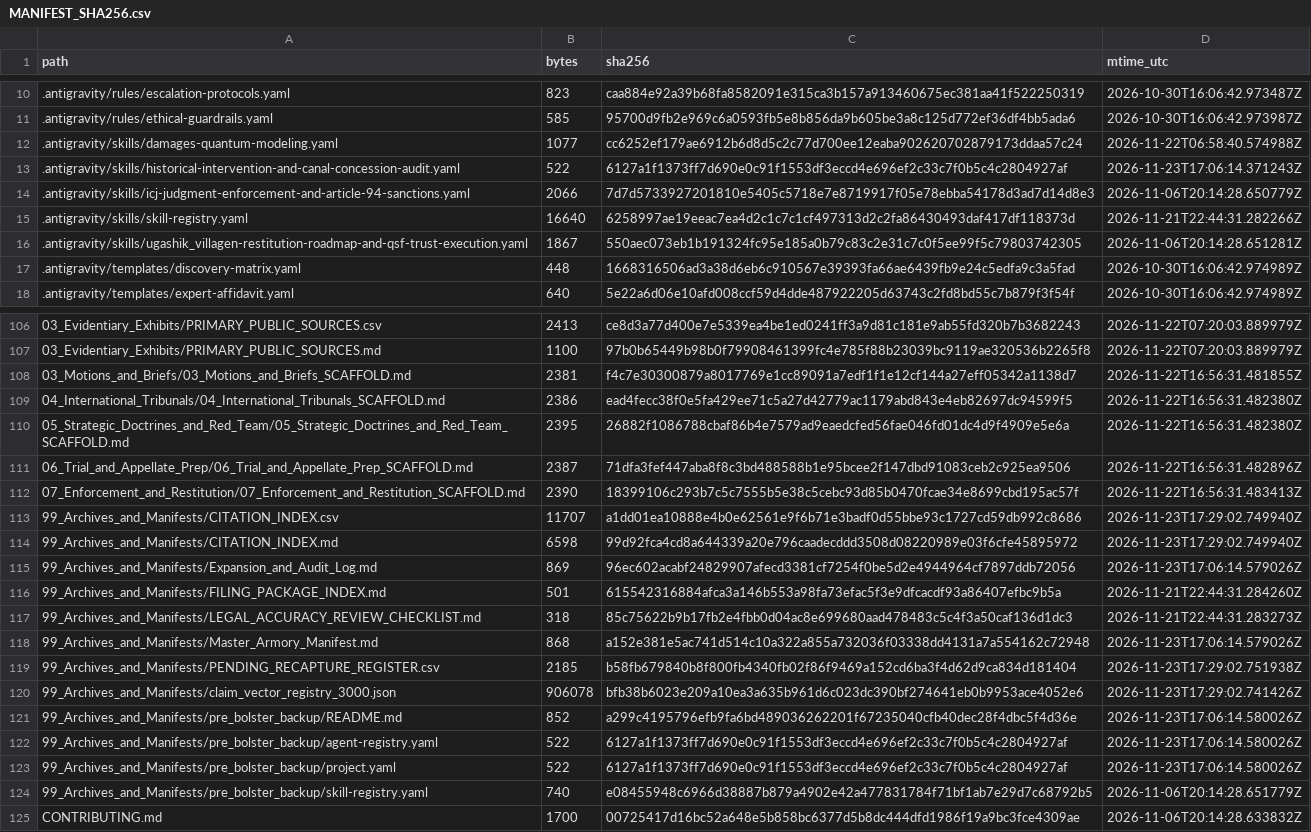
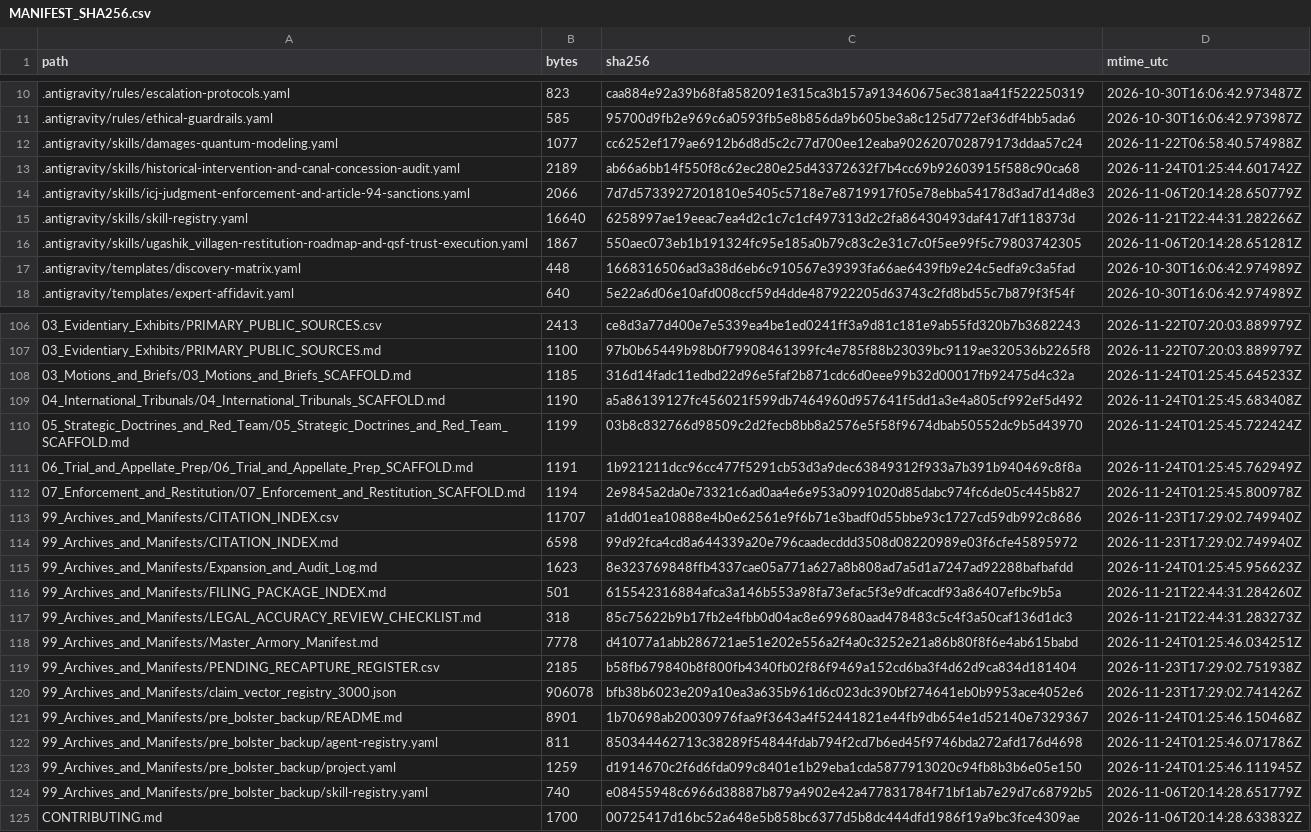
Before and after one commit to GlobalRestitutionAlliance/turtle-island-us-ak-ugashik-village-master-litigation, a CSV file: 99_Archives_and_Manifests/MANIFEST_SHA256.csv, drawn as a sheet; only a part is shown, gaps mark what is left out; the diff covers the shown part only.

Commit message:
REVERTED DUE TO UNPROMPTED MASS J3WFICATED DATA CORRUPTION BY COMPROMISED BIASED LLM/ARTIFICIAL INTELLIGENCE MODELS

```diff
--- a/99_Archives_and_Manifests/MANIFEST_SHA256.csv
+++ b/99_Archives_and_Manifests/MANIFEST_SHA256.csv
@@ -12,3 +12,3 @@ path,bytes,sha256,mtime_utc
 .antigravity/skills/damages-quantum-modeling.yaml,1077,cc6252ef179ae6912b6d8d5c2c77d700ee12eaba902620702879173ddaa57c24,2026-11-22T06:58:40.574988Z
-.antigravity/skills/historical-intervention-and-canal-concession-audit.yaml,522,6127a1f1373ff7d690e0c91f1553df3eccd4e696ef2c33c7f0b5c4c2804927af,2026-11-23T17:06:14.371243Z
+.antigravity/skills/historical-intervention-and-canal-concession-audit.yaml,2189,ab66a6bb14f550f8c62ec280e25d43372632f7b4cc69b92603915f588c90ca68,2026-11-24T01:25:44.601742Z
 .antigravity/skills/icj-judgment-enforcement-and-article-94-sanctions.yaml,2066,7d7d5733927201810e5405c5718e7e8719917f05e78ebba54178d3ad7d14d8e3,2026-11-06T20:14:28.650779Z
@@ -107,18 +107,18 @@ path,bytes,sha256,mtime_utc
 03_Evidentiary_Exhibits/PRIMARY_PUBLIC_SOURCES.md,1100,97b0b65449b98b0f79908461399fc4e785f88b23039bc9119ae320536b2265f8,2026-11-22T07:20:03.889979Z
-03_Motions_and_Briefs/03_Motions_and_Briefs_SCAFFOLD.md,2381,f4c7e30300879a8017769e1cc89091a7edf1f1e12cf144a27eff05342a1138d7,2026-11-22T16:56:31.481855Z
-04_International_Tribunals/04_International_Tribunals_SCAFFOLD.md,2386,ead4fecc38f0e5fa429ee71c5a27d42779ac1179abd843e4eb82697dc94599f5,2026-11-22T16:56:31.482380Z
-05_Strategic_Doctrines_and_Red_Team/05_Strategic_Doctrines_and_Red_Team_SCAFFOLD.md,2395,26882f1086788cbaf86b4e7579ad9eaedcfed56fae046fd01dc4d9f4909e5e6a,2026-11-22T16:56:31.482380Z
-06_Trial_and_Appellate_Prep/06_Trial_and_Appellate_Prep_SCAFFOLD.md,2387,71dfa3fef447aba8f8c3bd488588b1e95bcee2f147dbd91083ceb2c925ea9506,2026-11-22T16:56:31.482896Z
-07_Enforcement_and_Restitution/07_Enforcement_and_Restitution_SCAFFOLD.md,2390,18399106c293b7c5c7555b5e38c5cebc93d85b0470fcae34e8699cbd195ac57f,2026-11-22T16:56:31.483413Z
+03_Motions_and_Briefs/03_Motions_and_Briefs_SCAFFOLD.md,1185,316d14fadc11edbd22d96e5faf2b871cdc6d0eee99b32d00017fb92475d4c32a,2026-11-24T01:25:45.645233Z
+04_International_Tribunals/04_International_Tribunals_SCAFFOLD.md,1190,a5a86139127fc456021f599db7464960d957641f5dd1a3e4a805cf992ef5d492,2026-11-24T01:25:45.683408Z
+05_Strategic_Doctrines_and_Red_Team/05_Strategic_Doctrines_and_Red_Team_SCAFFOLD.md,1199,03b8c832766d98509c2d2fecb8bb8a2576e5f58f9674dbab50552dc9b5d43970,2026-11-24T01:25:45.722424Z
+06_Trial_and_Appellate_Prep/06_Trial_and_Appellate_Prep_SCAFFOLD.md,1191,1b921211dcc96cc477f5291cb53d3a9dec63849312f933a7b391b940469c8f8a,2026-11-24T01:25:45.762949Z
+07_Enforcement_and_Restitution/07_Enforcement_and_Restitution_SCAFFOLD.md,1194,2e9845a2da0e73321c6ad0aa4e6e953a0991020d85dabc974fc6de05c445b827,2026-11-24T01:25:45.800978Z
 99_Archives_and_Manifests/CITATION_INDEX.csv,11707,a1dd01ea10888e4b0e62561e9f6b71e3badf0d55bbe93c1727cd59db992c8686,2026-11-23T17:29:02.749940Z
 99_Archives_and_Manifests/CITATION_INDEX.md,6598,99d92fca4cd8a644339a20e796caadecddd3508d08220989e03f6cfe45895972,2026-11-23T17:29:02.749940Z
-99_Archives_and_Manifests/Expansion_and_Audit_Log.md,869,96ec602acabf24829907afecd3381cf7254f0be5d2e4944964cf7897ddb72056,2026-11-23T17:06:14.579026Z
+99_Archives_and_Manifests/Expansion_and_Audit_Log.md,1623,8e323769848ffb4337cae05a771a627a8b808ad7a5d1a7247ad92288bafbafdd,2026-11-24T01:25:45.956623Z
 99_Archives_and_Manifests/FILING_PACKAGE_INDEX.md,501,615542316884afca3a146b553a98fa73efac5f3e9dfcacdf93a86407efbc9b5a,2026-11-21T22:44:31.284260Z
 99_Archives_and_Manifests/LEGAL_ACCURACY_REVIEW_CHECKLIST.md,318,85c75622b9b17fb2e4fbb0d04ac8e699680aad478483c5c4f3a50caf136d1dc3,2026-11-21T22:44:31.283273Z
-99_Archives_and_Manifests/Master_Armory_Manifest.md,868,a152e381e5ac741d514c10a322a855a732036f03338dd4131a7a554162c72948,2026-11-23T17:06:14.579026Z
+99_Archives_and_Manifests/Master_Armory_Manifest.md,7778,d41077a1abb286721ae51e202e556a2f4a0c3252e21a86b80f8f6e4ab615babd,2026-11-24T01:25:46.034251Z
 99_Archives_and_Manifests/PENDING_RECAPTURE_REGISTER.csv,2185,b58fb679840b8f800fb4340fb02f86f9469a152cd6ba3f4d62d9ca834d181404,2026-11-23T17:29:02.751938Z
 99_Archives_and_Manifests/claim_vector_registry_3000.json,906078,bfb38b6023e209a10ea3a635b961d6c023dc390bf274641eb0b9953ace4052e6,2026-11-23T17:29:02.741426Z
-99_Archives_and_Manifests/pre_bolster_backup/README.md,852,a299c4195796efb9fa6bd489036262201f67235040cfb40dec28f4dbc5f4d36e,2026-11-23T17:06:14.580026Z
-99_Archives_and_Manifests/pre_bolster_backup/agent-registry.yaml,522,6127a1f1373ff7d690e0c91f1553df3eccd4e696ef2c33c7f0b5c4c2804927af,2026-11-23T17:06:14.580026Z
-99_Archives_and_Manifests/pre_bolster_backup/project.yaml,522,6127a1f1373ff7d690e0c91f1553df3eccd4e696ef2c33c7f0b5c4c2804927af,2026-11-23T17:06:14.580026Z
+99_Archives_and_Manifests/pre_bolster_backup/README.md,8901,1b70698ab20030976faa9f3643a4f52441821e44fb9db654e1d52140e7329367,2026-11-24T01:25:46.150468Z
+99_Archives_and_Manifests/pre_bolster_backup/agent-registry.yaml,811,850344462713c38289f54844fdab794f2cd7b6ed45f9746bda272afd176d4698,2026-11-24T01:25:46.071786Z
+99_Archives_and_Manifests/pre_bolster_backup/project.yaml,1259,d1914670c2f6d6fda099c8401e1b29eba1cda5877913020c94fb8b3b6e05e150,2026-11-24T01:25:46.111945Z
 99_Archives_and_Manifests/pre_bolster_backup/skill-registry.yaml,740,e08455948c6966d38887b879a4902e42a477831784f71bf1ab7e29d7c68792b5,2026-11-06T20:14:28.651779Z
```
Also changed, not shown: 77 edited cells elsewhere in this file, 37 other files.
